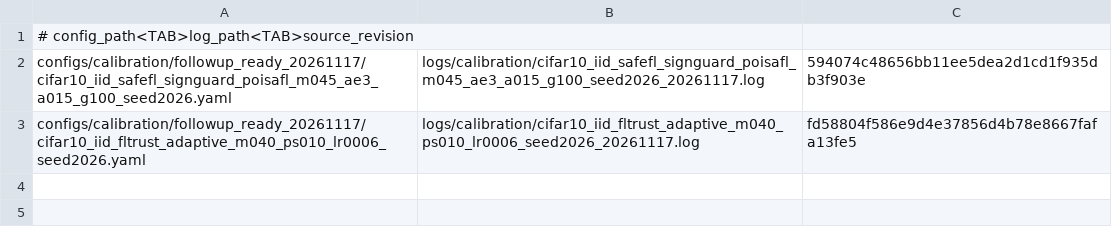
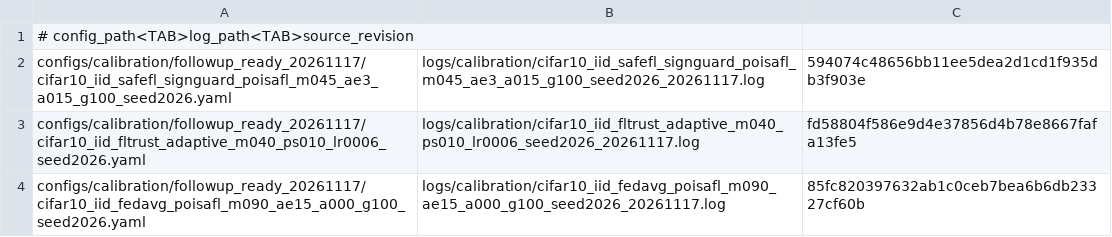
Before and after one commit to Dihaoda/H-FedSA, a TSV file: configs/calibration/followup_queue_20261117.tsv, drawn as a sheet.

Commit message:
Queue FedAvg PoiSAFL anti-epochs 15 follow-up

```diff
--- a/configs/calibration/followup_queue_20261117.tsv
+++ b/configs/calibration/followup_queue_20261117.tsv
@@ -3 +3,2 @@ configs/calibration/followup_ready_20261117/cifar10_iid_safefl_signguard_poisafl
 configs/calibration/followup_ready_20261117/cifar10_iid_fltrust_adaptive_m040_ps010_lr0006_seed2026.yaml	logs/calibration/cifar10_iid_fltrust_adaptive_m040_ps010_lr0006_seed2026_20261117.log	fd58804f586e9d4e37856d4b78e8667fafa13fe5
+configs/calibration/followup_ready_20261117/cifar10_iid_fedavg_poisafl_m090_ae15_a000_g100_seed2026.yaml	logs/calibration/cifar10_iid_fedavg_poisafl_m090_ae15_a000_g100_seed2026_20261117.log	85fc820397632ab1c0ceb7bea6b6db23327cf60b
```
